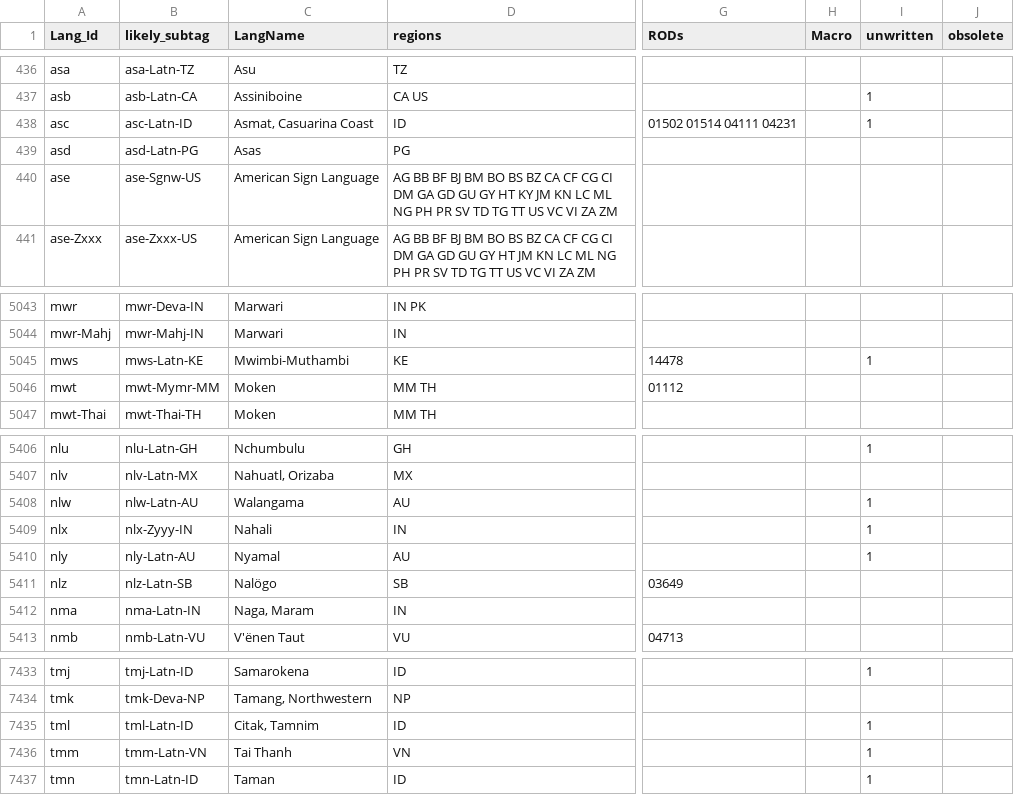
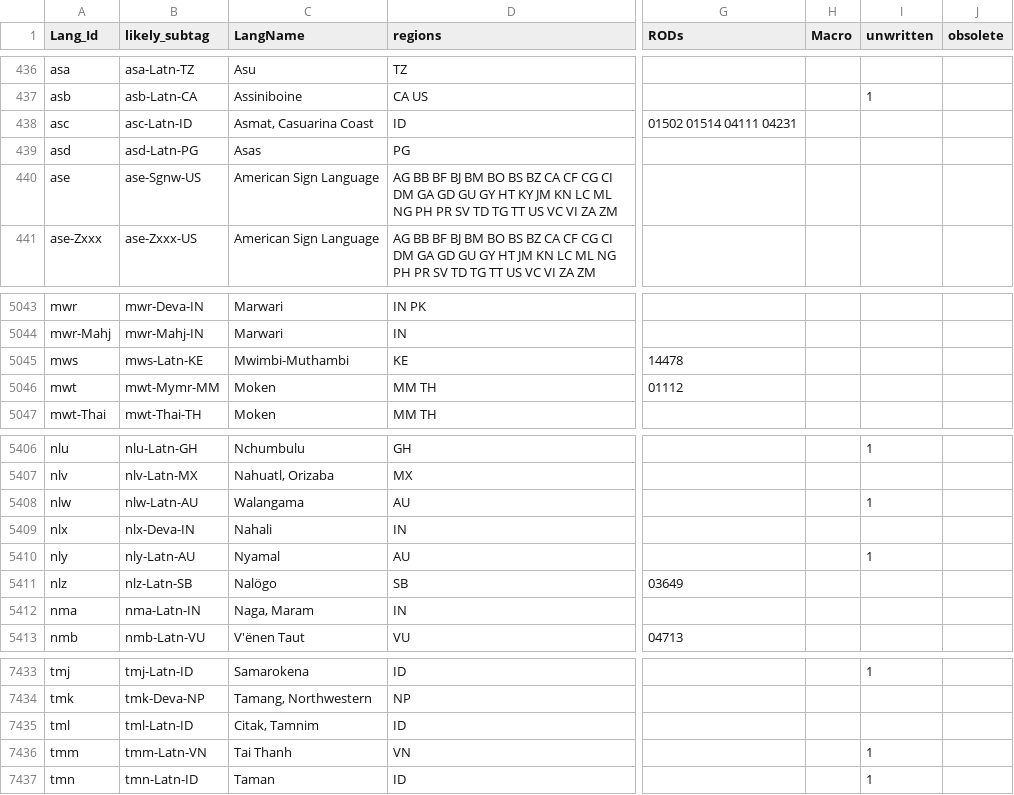
Before and after one commit to silnrsi/langtags, a CSV file: source/langtags.csv, drawn as a sheet; only a part is shown, gaps mark what is left out; the diff names each change by its address in the sheet, - before the commit and + after, or states it on an @@ line.

Commit message:
Updates from Ethnologue.

```diff
--- a/source/langtags.csv
+++ b/source/langtags.csv
-I438 (unwritten): 1
+I438 (unwritten): (empty)
-I5045 (unwritten): 1
+I5045 (unwritten): (empty)
-B5409 (likely_subtag): nlx-Zyyy-IN
+B5409 (likely_subtag): nlx-Deva-IN
-I5409 (unwritten): 1
+I5409 (unwritten): (empty)
-I7435 (unwritten): 1
+I7435 (unwritten): (empty)
```
